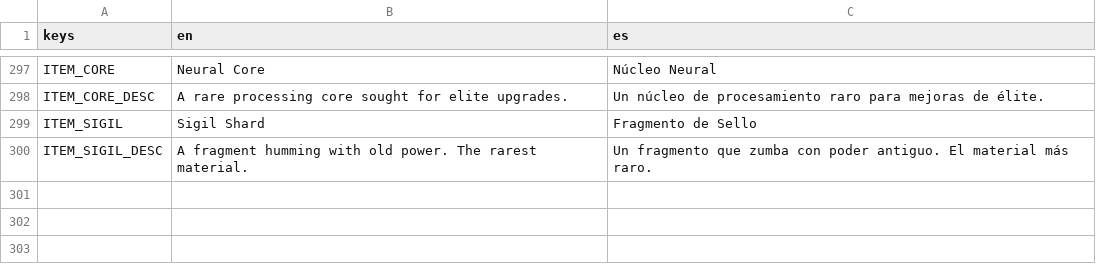
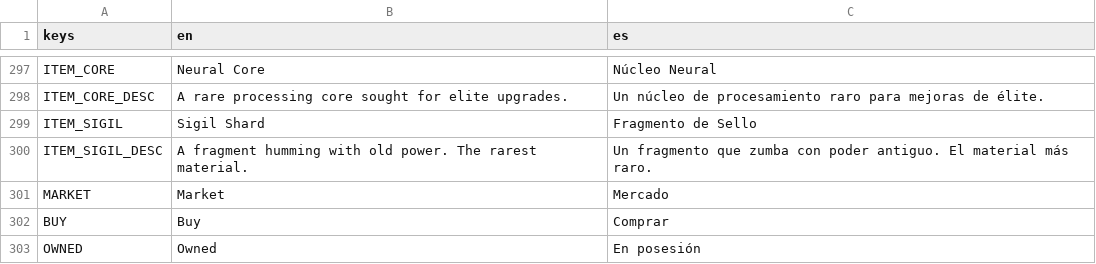
Before and after one commit to leelim81/samara, a CSV file: text/text.csv, drawn as a sheet; only a part is shown, gaps mark what is left out.

```diff
--- a/text/text.csv
+++ b/text/text.csv
@@ -308 +308,4 @@ ITEM_SIGIL,Sigil Shard,Fragmento de Sello
 ITEM_SIGIL_DESC,"A fragment humming with old power. The rarest material.","Un fragmento que zumba con poder antiguo. El material más raro."
+MARKET,Market,Mercado
+BUY,Buy,Comprar
+OWNED,Owned,En posesión
```
Also changed, not shown: 20 other files.
